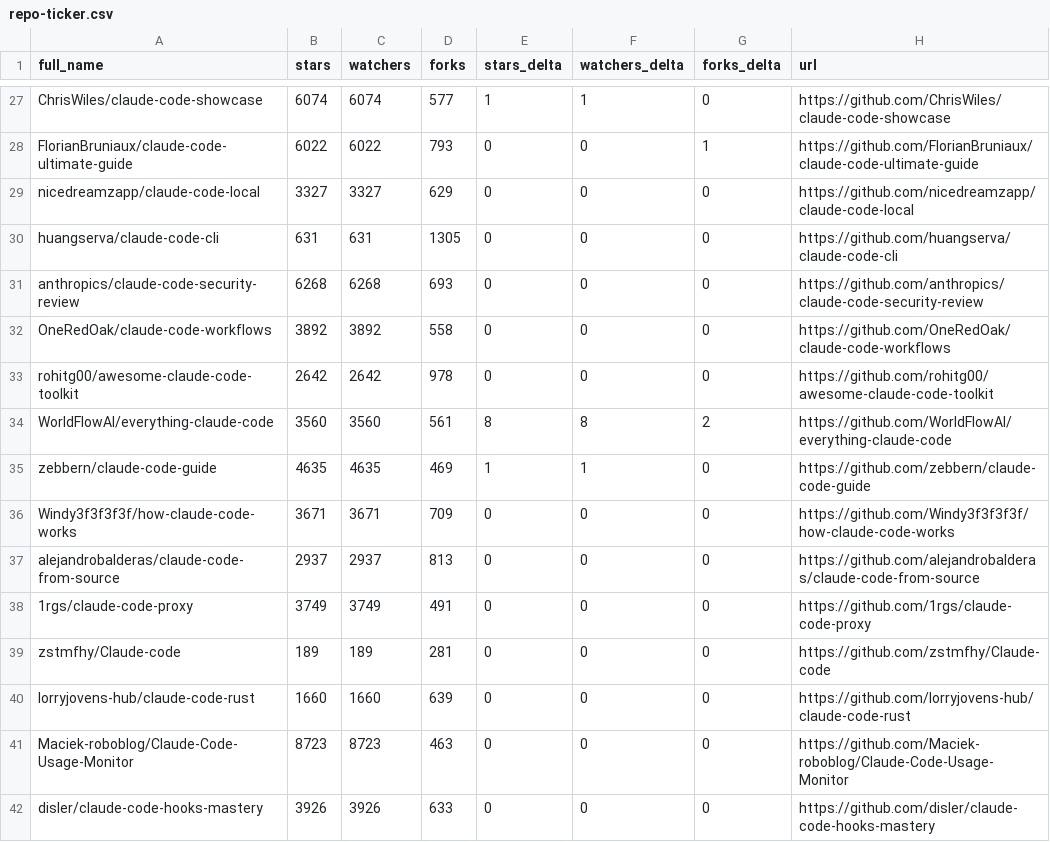
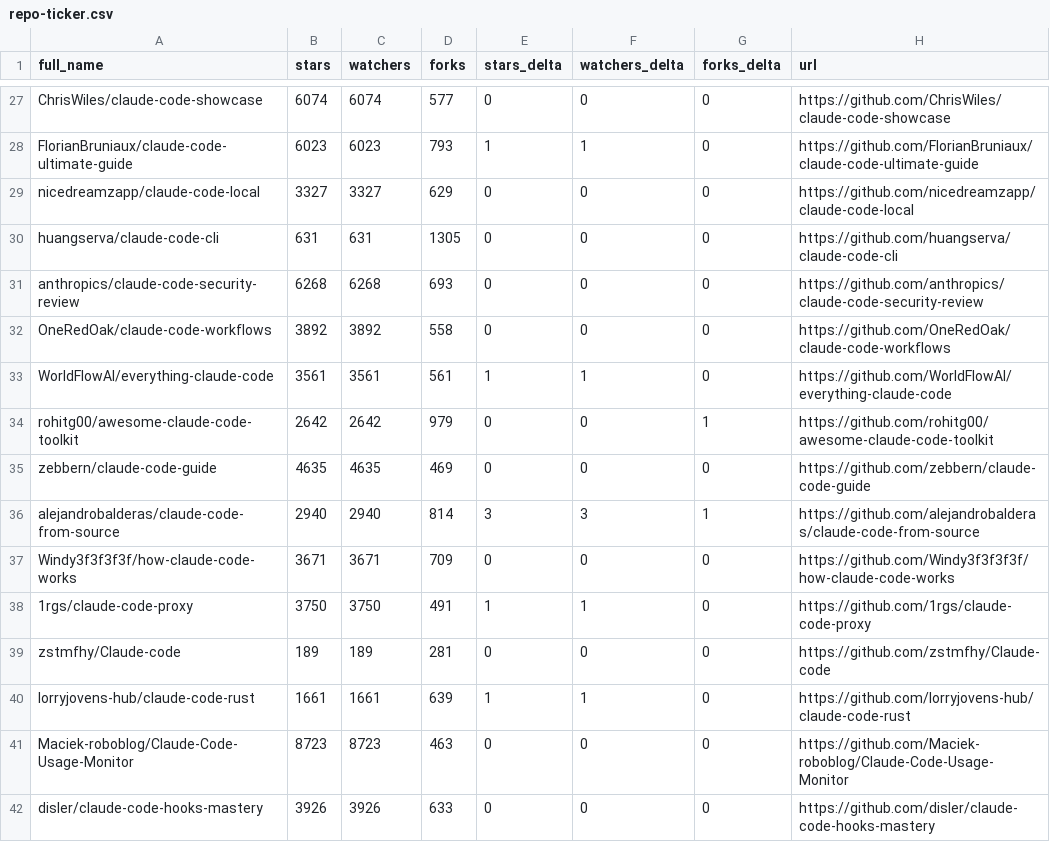
Before and after one commit to louis030195/awesome-claude-code, a CSV file: data/repo-ticker.csv, drawn as a sheet; only a part is shown, gaps mark what is left out; removed rows and columns are numbered as before the commit, all else as after; the diff covers the shown part only; the diff names each change by its address in the sheet, - before the commit and + after, or states it on an @@ line.

```diff
--- a/data/repo-ticker.csv
+++ b/data/repo-ticker.csv
-E27 (stars_delta): 1
+E27 (stars_delta): 0
-F27 (watchers_delta): 1
+F27 (watchers_delta): 0
-B28 (stars): 6022
+B28 (stars): 6023
-C28 (watchers): 6022
+C28 (watchers): 6023
-E28 (stars_delta): 0
+E28 (stars_delta): 1
-F28 (watchers_delta): 0
+F28 (watchers_delta): 1
-G28 (forks_delta): 1
+G28 (forks_delta): 0
+row 33: WorldFlowAI/everything-claude-code | 3561 | 3561 | 561 | 1 | 1 | 0 | https://github.com/WorldFlowAI/everything-claude-code
-D34 (forks): 978
+D34 (forks): 979
-G34 (forks_delta): 0
+G34 (forks_delta): 1
-row 34: WorldFlowAI/everything-claude-code | 3560 | 3560 | 561 | 8 | 8 | 2 | https://github.com/WorldFlowAI/everything-claude-code
-E35 (stars_delta): 1
+E35 (stars_delta): 0
-F35 (watchers_delta): 1
+F35 (watchers_delta): 0
+row 36: alejandrobalderas/claude-code-from-source | 2940 | 2940 | 814 | 3 | 3 | 1 | https://github.com/alejandrobalderas/claude-code-from-source
-row 37: alejandrobalderas/claude-code-from-source | 2937 | 2937 | 813 | 0 | 0 | 0 | https://github.com/alejandrobalderas/claude-code-from-source
-B38 (stars): 3749
+B38 (stars): 3750
-C38 (watchers): 3749
+C38 (watchers): 3750
-E38 (stars_delta): 0
+E38 (stars_delta): 1
-F38 (watchers_delta): 0
+F38 (watchers_delta): 1
-B40 (stars): 1660
+B40 (stars): 1661
-C40 (watchers): 1660
+C40 (watchers): 1661
-E40 (stars_delta): 0
+E40 (stars_delta): 1
-F40 (watchers_delta): 0
+F40 (watchers_delta): 1
```
Also changed, not shown: 4 moved rows and 100 edited cells elsewhere in this file, 2 other files.
